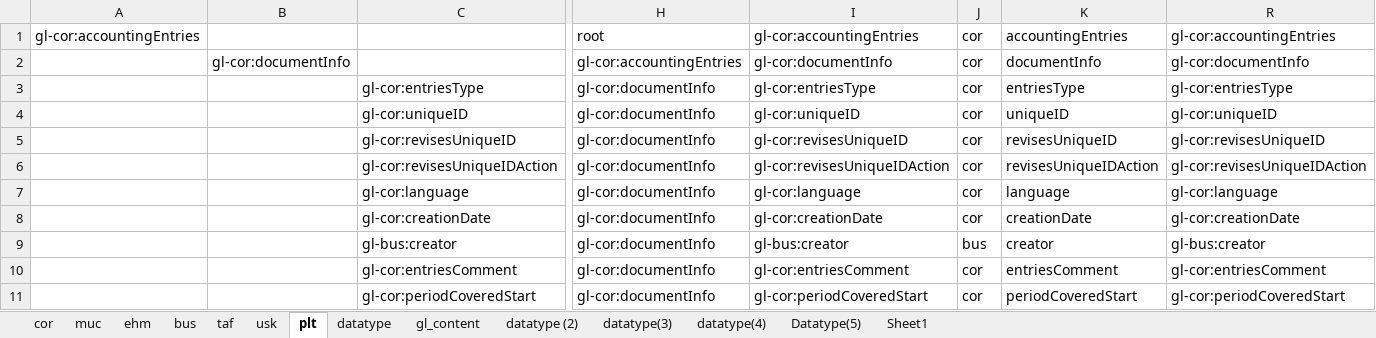
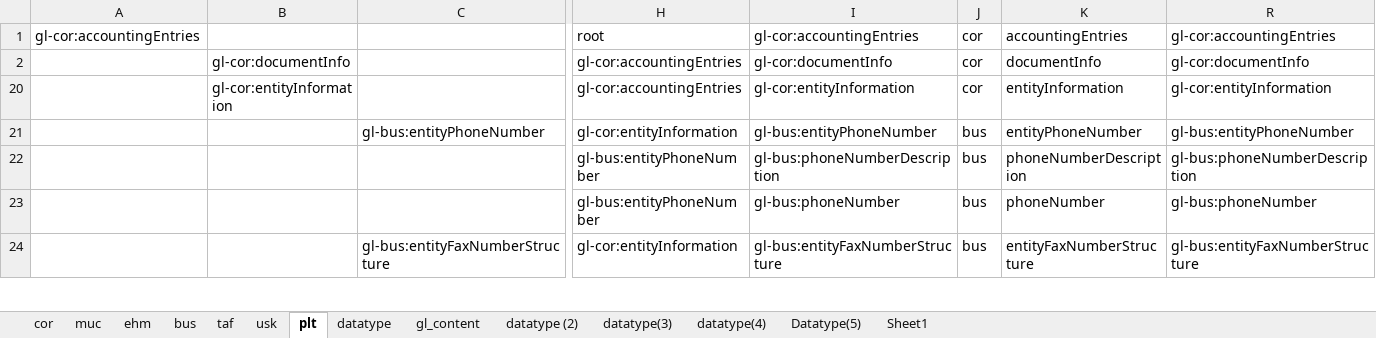
Before and after one commit to pontsoleil/EIPA, an Excel workbook: データ検証/EIPA/xBRL/xbrlgl_label.xlsx, sheet plt, drawn as a sheet; only a part is shown, gaps mark what is left out; the shorter side is filled out with more unchanged rows; values as stored, in another font and other column widths than the file's, no borders; rows hold the shown columns only; the diff covers the shown part only; the diff names each change by its address in the sheet, - before the commit and + after, or states it on an @@ line.

```diff
--- a/データ検証/EIPA/xBRL/xbrlgl_label.xlsx (sheet plt)
+++ b/データ検証/EIPA/xBRL/xbrlgl_label.xlsx (sheet plt)
@@ row 3 hidden:  |  | gl-cor:entriesType | gl-cor:documentInfo | gl-cor:entriesType | cor | entriesType | gl-cor:entriesType @@
@@ row 4 hidden:  |  | gl-cor:uniqueID | gl-cor:documentInfo | gl-cor:uniqueID | cor | uniqueID | gl-cor:uniqueID @@
@@ row 5 hidden:  |  | gl-cor:revisesUniqueID | gl-cor:documentInfo | gl-cor:revisesUniqueID | cor | revisesUniqueID | gl-cor:revisesUniqueID @@
@@ row 6 hidden:  |  | gl-cor:revisesUniqueIDAction | gl-cor:documentInfo | gl-cor:revisesUniqueIDAction | cor | revisesUniqueIDAction | gl-cor:revisesUniqueIDAction @@
@@ row 7 hidden:  |  | gl-cor:language | gl-cor:documentInfo | gl-cor:language | cor | language | gl-cor:language @@
@@ row 8 hidden:  |  | gl-cor:creationDate | gl-cor:documentInfo | gl-cor:creationDate | cor | creationDate | gl-cor:creationDate @@
@@ row 9 hidden:  |  | gl-bus:creator | gl-cor:documentInfo | gl-bus:creator | bus | creator | gl-bus:creator @@
@@ row 10 hidden:  |  | gl-cor:entriesComment | gl-cor:documentInfo | gl-cor:entriesComment | cor | entriesComment | gl-cor:entriesComment @@
@@ row 11 hidden:  |  | gl-cor:periodCoveredStart | gl-cor:documentInfo | gl-cor:periodCoveredStart | cor | periodCoveredStart | gl-cor:periodCoveredStart @@
```
Also changed, not shown: 182 hidden or unhidden rows elsewhere in this sheet, 日本版コアインボイス/NIN2-20210512.xlsx, 14 other files.
